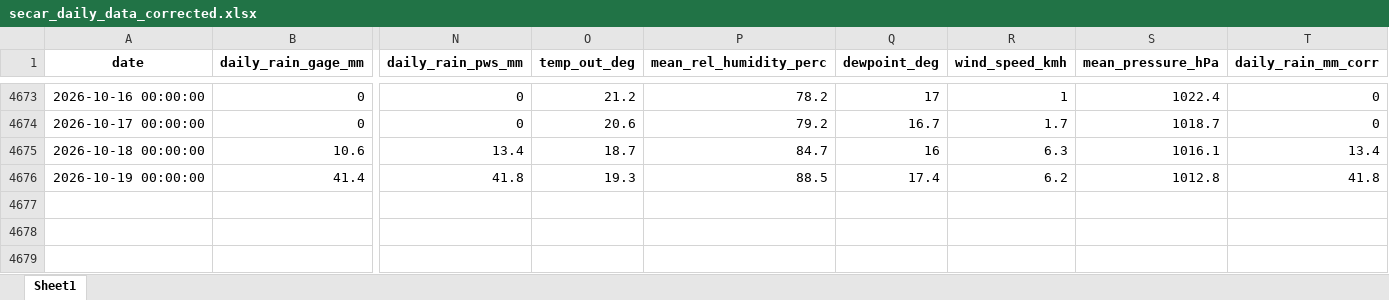
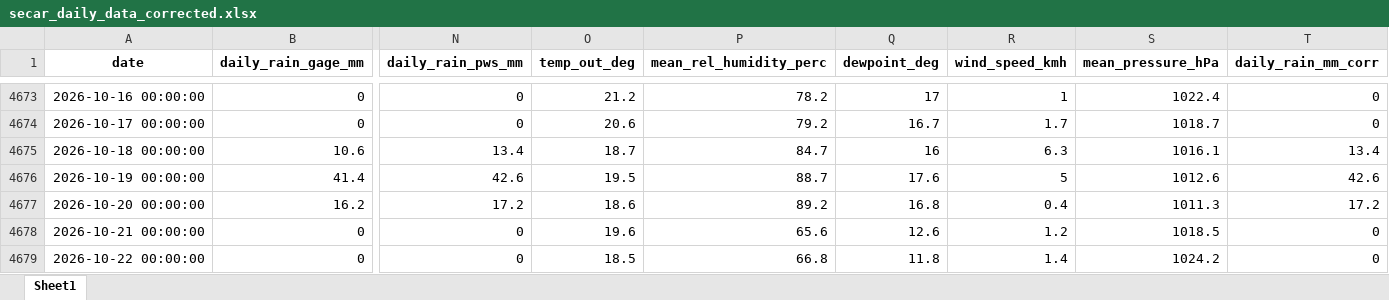
Before and after one commit to idfeiven/app-secar_meteo_data, an Excel workbook: data/secar_daily_data_corrected.xlsx, sheet Sheet1, drawn as a sheet; only a part is shown, gaps mark what is left out; values as stored, in another font and other column widths than the file's, no borders; rows hold the shown columns only; the diff covers the shown part only; the diff names each change by its address in the sheet, - before the commit and + after, or states it on an @@ line.

```diff
--- a/data/secar_daily_data_corrected.xlsx (sheet Sheet1)
+++ b/data/secar_daily_data_corrected.xlsx (sheet Sheet1)
-N4676 (daily_rain_pws_mm): 41.8
+N4676 (daily_rain_pws_mm): 42.6
-O4676 (temp_out_deg): 19.3
+O4676 (temp_out_deg): 19.5
-P4676 (mean_rel_humidity_perc): 88.5
+P4676 (mean_rel_humidity_perc): 88.7
-Q4676 (dewpoint_deg): 17.4
+Q4676 (dewpoint_deg): 17.6
-R4676 (wind_speed_kmh): 6.2
+R4676 (wind_speed_kmh): 5
-S4676 (mean_pressure_hPa): 1012.8
+S4676 (mean_pressure_hPa): 1012.6
-T4676 (daily_rain_mm_corr): 41.8
+T4676 (daily_rain_mm_corr): 42.6
+row 4677: 2026-10-20 00:00:00 | 16.2 | 17.2 | 18.6 | 89.2 | 16.8 | 0.4 | 1011.3 | 17.2
+row 4678: 2026-10-21 00:00:00 | 0 | 0 | 19.6 | 65.6 | 12.6 | 1.2 | 1018.5 | 0
+row 4679: 2026-10-22 00:00:00 | 0 | 0 | 18.5 | 66.8 | 11.8 | 1.4 | 1024.2 | 0
```
Also changed, not shown: 3 added rows and 84 edited cells elsewhere in this sheet, data/daily_manual_rain_gage_data.xlsx, data/secar_daily_data.xlsx, 2 other files.
